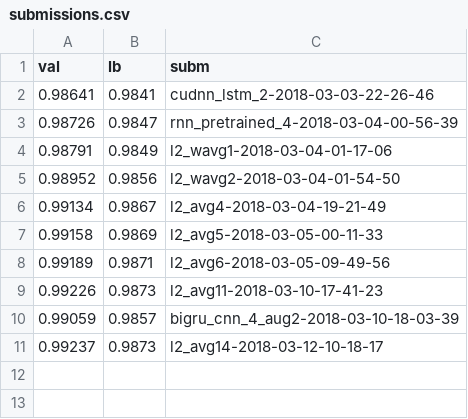
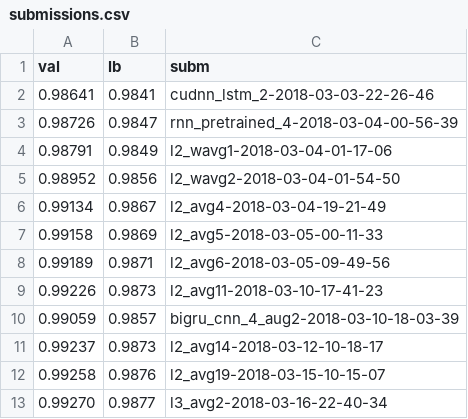
Before and after one commit to alno/kaggle-jigsaw-toxic-comment-classification-challenge, a CSV file: submissions.csv, drawn as a sheet.

```diff
--- a/submissions.csv
+++ b/submissions.csv
@@ -11 +11,3 @@ val,lb,subm
 0.99237,0.9873,l2_avg14-2018-03-12-10-18-17
+0.99258,0.9876,l2_avg19-2018-03-15-10-15-07
+0.99270,0.9877,l3_avg2-2018-03-16-22-40-34
```
Also changed, not shown: 6 other files.
